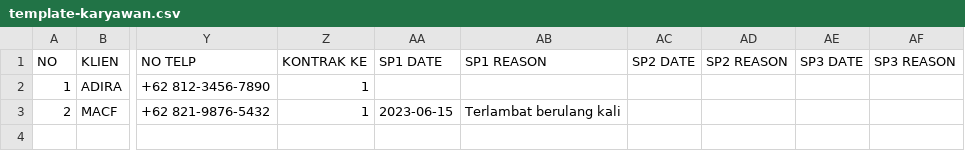
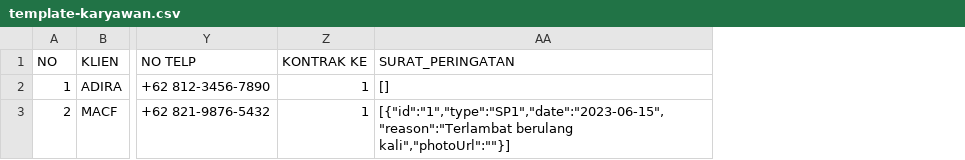
Before and after one commit to sunanp25024/databasekaryawan, a CSV file: template-karyawan.csv, drawn as a sheet; only a part is shown, gaps mark what is left out; removed rows and columns are numbered as before the commit, all else as after; the diff names each change by its address in the sheet, - before the commit and + after, or states it on an @@ line.

Commit message:
Implement dynamic SP system with photo upload

```diff
--- a/template-karyawan.csv
+++ b/template-karyawan.csv
-column AA (SP1 DATE), row 3: 2023-06-15
-column AB (SP1 REASON), row 3: Terlambat berulang kali
-column AC (SP2 DATE), empty
-column AD (SP2 REASON), empty
-column AE (SP3 DATE), empty
-column AF (SP3 REASON), empty
+column AA (SURAT_PERINGATAN), rows 2-3: [] | [{"id":"1","type":"SP1","date":"2023-06-15","reason":"Terlambat berulang kali","photoUrl":""}]
```
Also changed, not shown: 7 other files.
